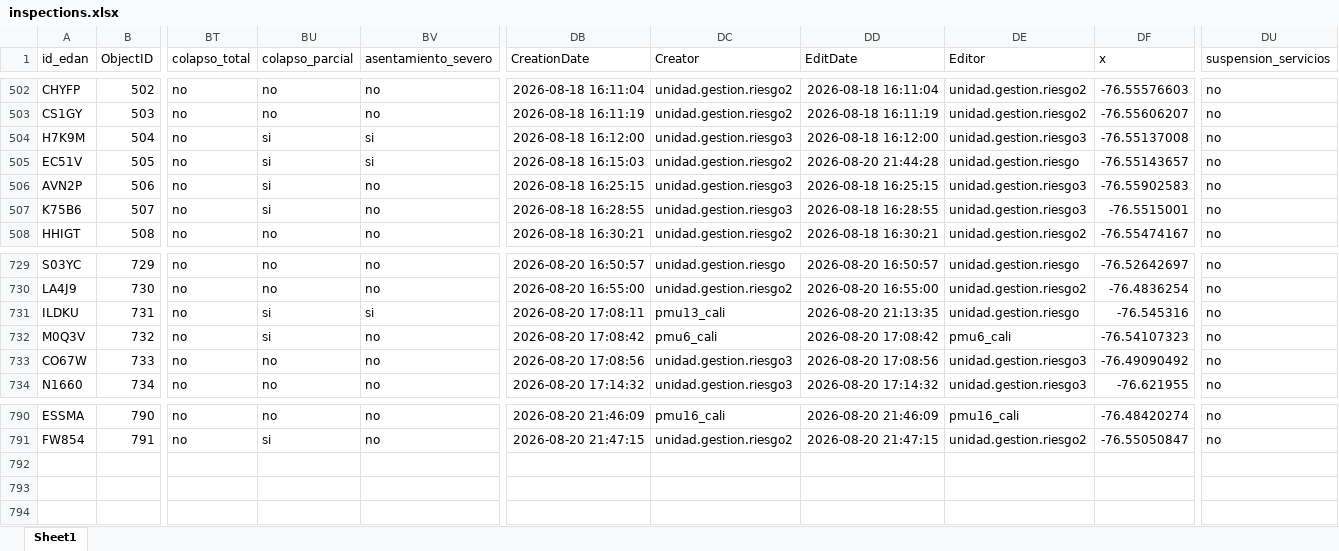
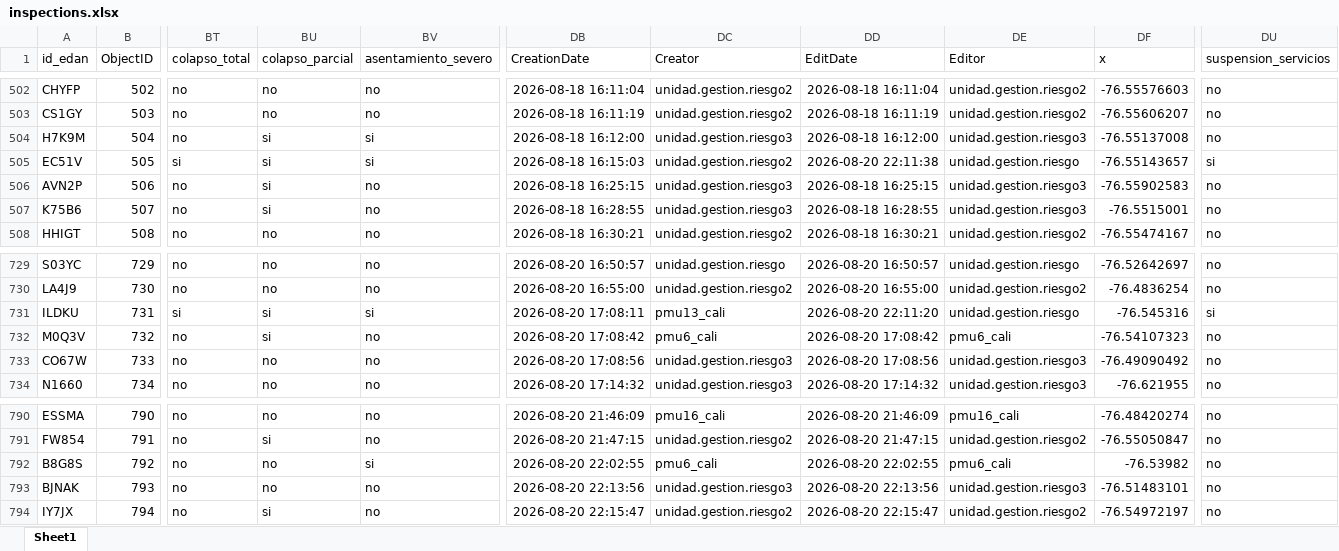
Before and after one commit to Juanpgm/sismo-cali-dashboard, an Excel workbook: web/data/inspections.xlsx, sheet Sheet1, drawn as a sheet; only a part is shown, gaps mark what is left out; values as stored, in another font and other column widths than the file's, no borders; rows hold the shown columns only; the diff names each change by its address in the sheet, - before the commit and + after, or states it on an @@ line.

Commit message:
chore: refresh dashboard data (auto)

```diff
--- a/web/data/inspections.xlsx (sheet Sheet1)
+++ b/web/data/inspections.xlsx (sheet Sheet1)
-BT505 (colapso_total): no
+BT505 (colapso_total): si
-DD505 (EditDate): 2026-08-20 21:44:28
+DD505 (EditDate): 2026-08-20 22:11:38
-DU505 (suspension_servicios): no
+DU505 (suspension_servicios): si
-BT731 (colapso_total): no
+BT731 (colapso_total): si
-DD731 (EditDate): 2026-08-20 21:13:35
+DD731 (EditDate): 2026-08-20 22:11:20
-DU731 (suspension_servicios): no
+DU731 (suspension_servicios): si
+row 792: B8G8S | 792 | no | no | si | 2026-08-20 22:02:55 | pmu6_cali | 2026-08-20 22:02:55 | pmu6_cali | -76.53982 | no
+row 793: BJNAK | 793 | no | no | no | 2026-08-20 22:13:56 | unidad.gestion.riesgo3 | 2026-08-20 22:13:56 | unidad.gestion.riesgo3 | -76.51483101 | no
+row 794: IY7JX | 794 | no | si | no | 2026-08-20 22:15:47 | unidad.gestion.riesgo2 | 2026-08-20 22:15:47 | unidad.gestion.riesgo2 | -76.54972197 | no
```
Also changed, not shown: 2 other files.
